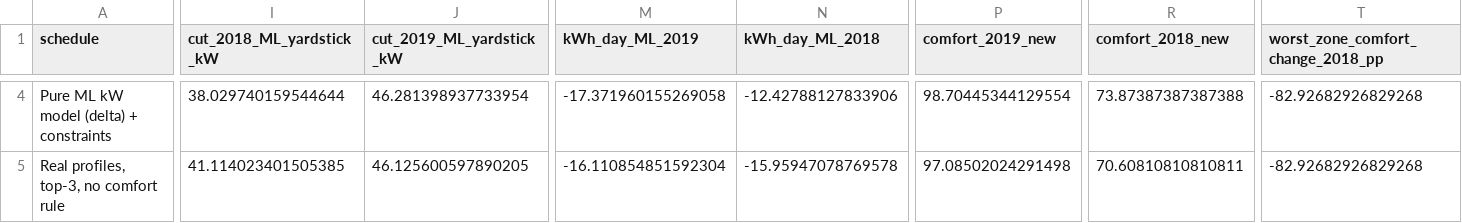
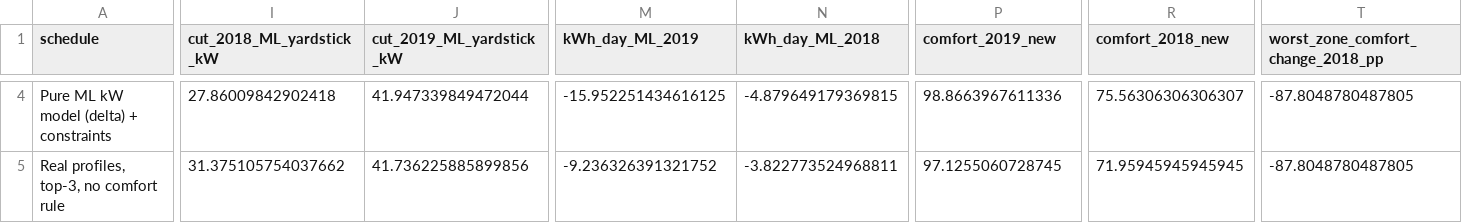
Before and after one commit to xjinhx/is4001-smart-building-q1, a CSV file: ml_startup/results/schedule_comparison.csv, drawn as a sheet; only a part is shown, gaps mark what is left out; the diff covers the shown part only; the diff names each change by its address in the sheet, - before the commit and + after, or states it on an @@ line.

```diff
--- a/ml_startup/results/schedule_comparison.csv
+++ b/ml_startup/results/schedule_comparison.csv
-I4 (cut_2018_ML_yardstick_kW): 38.029740159544644
+I4 (cut_2018_ML_yardstick_kW): 27.86009842902418
-J4 (cut_2019_ML_yardstick_kW): 46.281398937733954
+J4 (cut_2019_ML_yardstick_kW): 41.947339849472044
-M4 (kWh_day_ML_2019): -17.371960155269058
+M4 (kWh_day_ML_2019): -15.952251434616125
-N4 (kWh_day_ML_2018): -12.42788127833906
+N4 (kWh_day_ML_2018): -4.879649179369815
-P4 (comfort_2019_new): 98.70445344129554
+P4 (comfort_2019_new): 98.8663967611336
-R4 (comfort_2018_new): 73.87387387387388
+R4 (comfort_2018_new): 75.56306306306307
-T4:T5: -82.92682926829268
+T4:T5: -87.8048780487805
-I5 (cut_2018_ML_yardstick_kW): 41.114023401505385
+I5 (cut_2018_ML_yardstick_kW): 31.375105754037662
-J5 (cut_2019_ML_yardstick_kW): 46.125600597890205
+J5 (cut_2019_ML_yardstick_kW): 41.736225885899856
-M5 (kWh_day_ML_2019): -16.110854851592304
+M5 (kWh_day_ML_2019): -9.236326391321752
-N5 (kWh_day_ML_2018): -15.95947078769578
+N5 (kWh_day_ML_2018): -3.822773524968811
-P5 (comfort_2019_new): 97.08502024291498
+P5 (comfort_2019_new): 97.1255060728745
-R5 (comfort_2018_new): 70.60810810810811
+R5 (comfort_2018_new): 71.95945945945945
```
Also changed, not shown: 114 edited cells elsewhere in this file, ml_startup/results/ml_bootstrap.csv, ml_startup/results/ml_monthly.csv, 19 other files.
